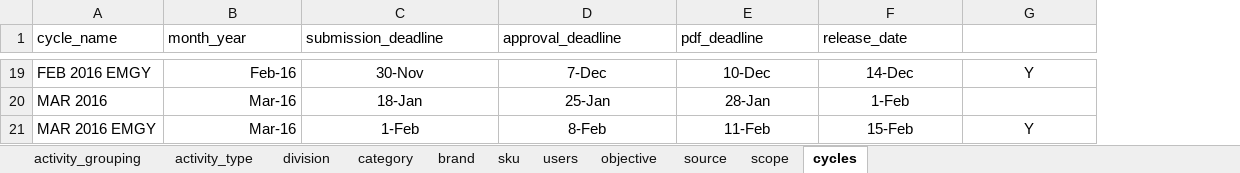
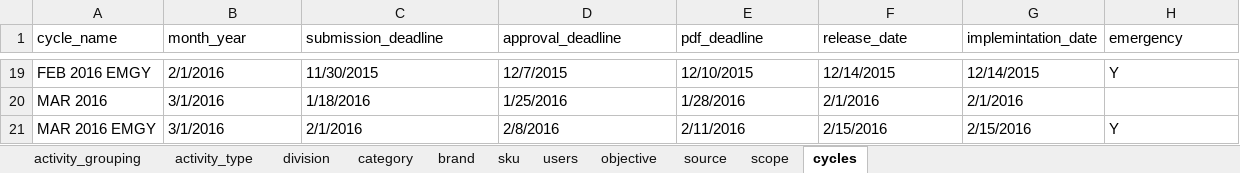
Before and after one commit to renciebautista/allocation2, an Excel workbook: app/database/seeds/seed_files/masterfile2.xlsx, sheet cycles, drawn as a sheet; only a part is shown, gaps mark what is left out; values as stored, in another font and other column widths than the file's, no borders; addresses are those after the commit; the diff covers the shown part only; the diff names each change by its address in the sheet, - before the commit and + after, or states it on an @@ line.

Commit message:
udpate cycle mastefile

```diff
--- a/app/database/seeds/seed_files/masterfile2.xlsx (sheet cycles)
+++ b/app/database/seeds/seed_files/masterfile2.xlsx (sheet cycles)
+column G (implemintation_date), rows 19-21: 12/14/2015 | 2/1/2016 | 2/15/2016
-H1: (empty)
+H1: emergency
-B19:B21 alignment: right
+B19:B21 alignment: left
-B19 (month_year): Feb-16
+B19 (month_year): 2/1/2016
-C19:F21 alignment: center
+C19:F21 alignment: left
-C19 (submission_deadline): 30-Nov
+C19 (submission_deadline): 11/30/2015
-D19 (approval_deadline): 7-Dec
+D19 (approval_deadline): 12/7/2015
-E19 (pdf_deadline): 10-Dec
+E19 (pdf_deadline): 12/10/2015
-F19 (release_date): 14-Dec
+F19 (release_date): 12/14/2015
-H19 alignment: center
+H19 alignment: left
-B20:B21 (month_year): Mar-16
+B20:B21 (month_year): 3/1/2016
-C20 (submission_deadline): 18-Jan
+C20 (submission_deadline): 1/18/2016
-D20 (approval_deadline): 25-Jan
+D20 (approval_deadline): 1/25/2016
-E20 (pdf_deadline): 28-Jan
+E20 (pdf_deadline): 1/28/2016
-F20 (release_date): 1-Feb
+F20 (release_date): 2/1/2016
-C21 (submission_deadline): 1-Feb
+C21 (submission_deadline): 2/1/2016
-D21 (approval_deadline): 8-Feb
+D21 (approval_deadline): 2/8/2016
-E21 (pdf_deadline): 11-Feb
+E21 (pdf_deadline): 2/11/2016
-F21 (release_date): 15-Feb
+F21 (release_date): 2/15/2016
-H21 alignment: center
+H21 alignment: left
```
Also changed, not shown: 85 edited cells and cell formats elsewhere in this sheet, 5 other files.
